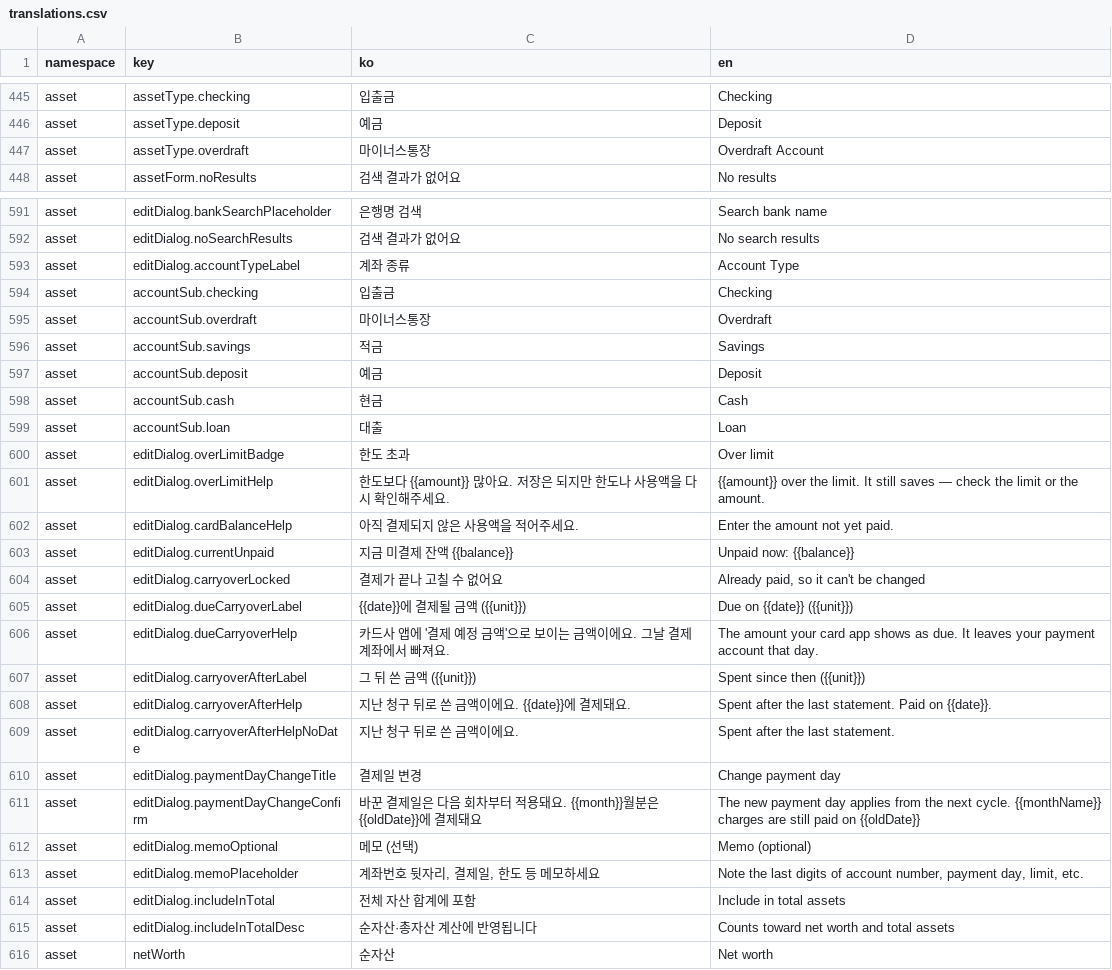
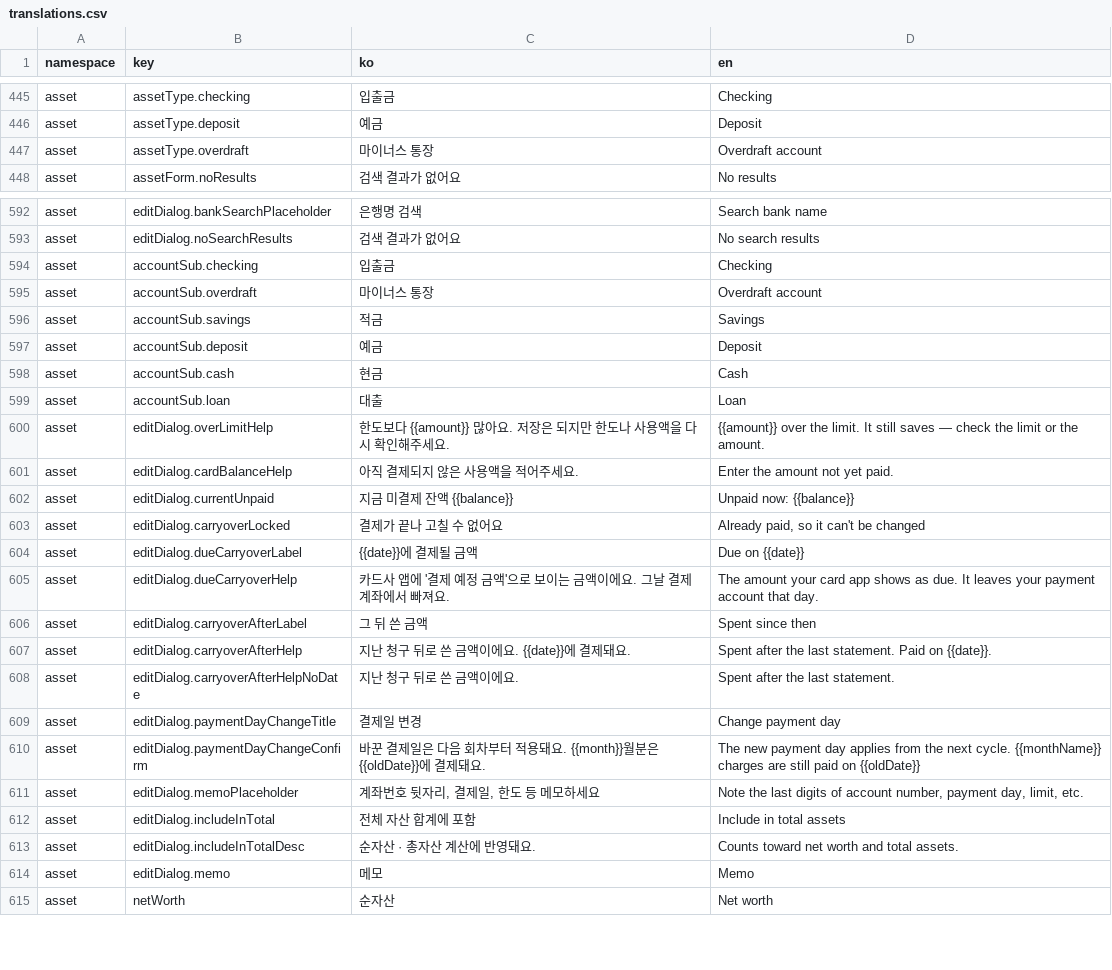
Before and after one commit to lshdainty/porest-desk-front, a CSV file: i18n/translations.csv, drawn as a sheet; only a part is shown, gaps mark what is left out; the diff covers the shown part only.

```diff
--- a/i18n/translations.csv
+++ b/i18n/translations.csv
@@ -446,3 +446,3 @@ asset,assetType.checking,입출금,Checking
 asset,assetType.deposit,예금,Deposit
-asset,assetType.overdraft,마이너스통장,Overdraft Account
+asset,assetType.overdraft,마이너스 통장,Overdraft account
 asset,assetForm.noResults,검색 결과가 없어요,No results
@@ -592,5 +593,4 @@ asset,editDialog.bankSearchPlaceholder,은행명 검색,Search bank name
 asset,editDialog.noSearchResults,검색 결과가 없어요,No search results
-asset,editDialog.accountTypeLabel,계좌 종류,Account Type
 asset,accountSub.checking,입출금,Checking
-asset,accountSub.overdraft,마이너스통장,Overdraft
+asset,accountSub.overdraft,마이너스 통장,Overdraft account
 asset,accountSub.savings,적금,Savings
@@ -599,3 +599,2 @@ asset,accountSub.cash,현금,Cash
 asset,accountSub.loan,대출,Loan
-asset,editDialog.overLimitBadge,한도 초과,Over limit
 asset,editDialog.overLimitHelp,한도보다 {{amount}} 많아요. 저장은 되지만 한도나 사용액을 다시 확인해주세요.,{{amount}} over the limit. It still saves — check the limit or the amount.
@@ -604,5 +603,5 @@ asset,editDialog.currentUnpaid,지금 미결제 잔액 {{balance}},Unpaid now: {
 asset,editDialog.carryoverLocked,결제가 끝나 고칠 수 없어요,"Already paid, so it can't be changed"
-asset,editDialog.dueCarryoverLabel,{{date}}에 결제될 금액 ({{unit}}),Due on {{date}} ({{unit}})
+asset,editDialog.dueCarryoverLabel,{{date}}에 결제될 금액,Due on {{date}}
 asset,editDialog.dueCarryoverHelp,카드사 앱에 '결제 예정 금액'으로 보이는 금액이에요. 그날 결제계좌에서 빠져요.,The amount your card app shows as due. It leaves your payment account that day.
-asset,editDialog.carryoverAfterLabel,그 뒤 쓴 금액 ({{unit}}),Spent since then ({{unit}})
+asset,editDialog.carryoverAfterLabel,그 뒤 쓴 금액,Spent since then
 asset,editDialog.carryoverAfterHelp,지난 청구 뒤로 쓴 금액이에요. {{date}}에 결제돼요.,Spent after the last statement. Paid on {{date}}.
@@ -610,7 +609,7 @@ asset,editDialog.carryoverAfterHelpNoDate,지난 청구 뒤로 쓴 금액이에
 asset,editDialog.paymentDayChangeTitle,결제일 변경,Change payment day
-asset,editDialog.paymentDayChangeConfirm,바꾼 결제일은 다음 회차부터 적용돼요. {{month}}월분은 {{oldDate}}에 결제돼요,The new payment day applies from the next cycle. {{monthName}} charges are still paid on {{oldDate}}
-asset,editDialog.memoOptional,메모 (선택),Memo (optional)
+asset,editDialog.paymentDayChangeConfirm,바꾼 결제일은 다음 회차부터 적용돼요. {{month}}월분은 {{oldDate}}에 결제돼요.,The new payment day applies from the next cycle. {{monthName}} charges are still paid on {{oldDate}}
 asset,editDialog.memoPlaceholder,"계좌번호 뒷자리, 결제일, 한도 등 메모하세요","Note the last digits of account number, payment day, limit, etc."
 asset,editDialog.includeInTotal,전체 자산 합계에 포함,Include in total assets
-asset,editDialog.includeInTotalDesc,순자산·총자산 계산에 반영됩니다,Counts toward net worth and total assets
+asset,editDialog.includeInTotalDesc,순자산 · 총자산 계산에 반영돼요.,Counts toward net worth and total assets.
+asset,editDialog.memo,메모,Memo
 asset,netWorth,순자산,Net worth
```
Also changed, not shown: 13 added rows, 9 removed rows and 37 edited cells elsewhere in this file, 40 other files.
